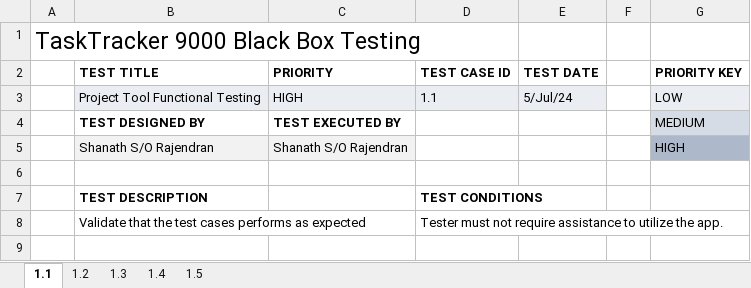
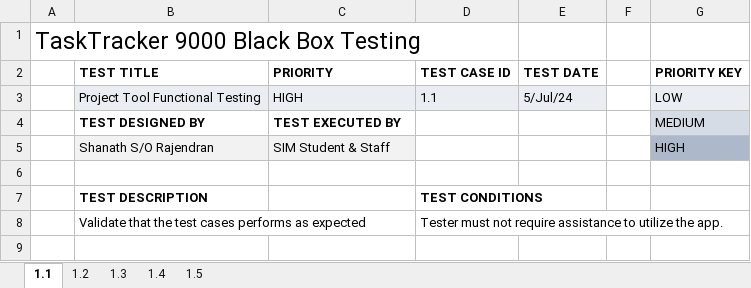
Before and after one commit to ShanTheShan/FYP, an Excel workbook: final report/TaskTracker9000_System_Test.xlsx, sheet 1.1, drawn as a sheet; only a part is shown; values as stored, in another font and other column widths than the file's, no borders; conditional formats not drawn; the diff names each change by its address in the sheet, - before the commit and + after, or states it on an @@ line.

Commit message:
major updates to draft final report

```diff
--- a/final report/TaskTracker9000_System_Test.xlsx (sheet 1.1)
+++ b/final report/TaskTracker9000_System_Test.xlsx (sheet 1.1)
-C5 (PRIORITY): Shanath S/O Rajendran
+C5 (PRIORITY): SIM Student & Staff
```
Also changed, not shown: 1 other file.
